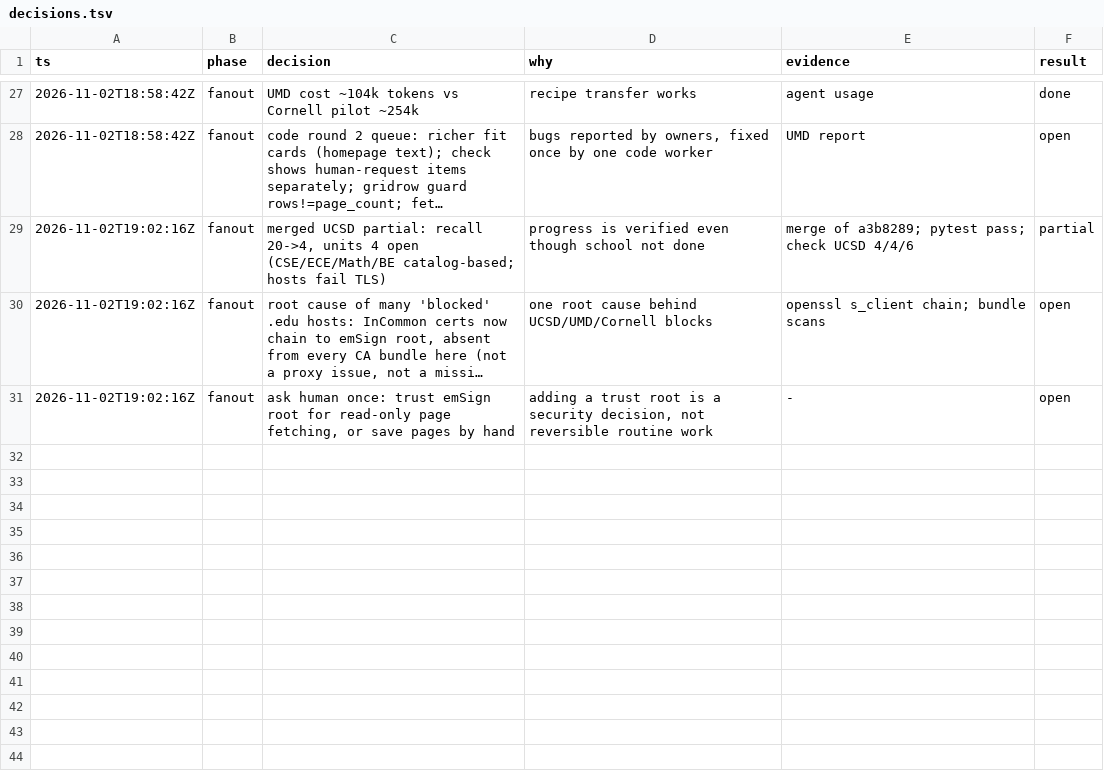
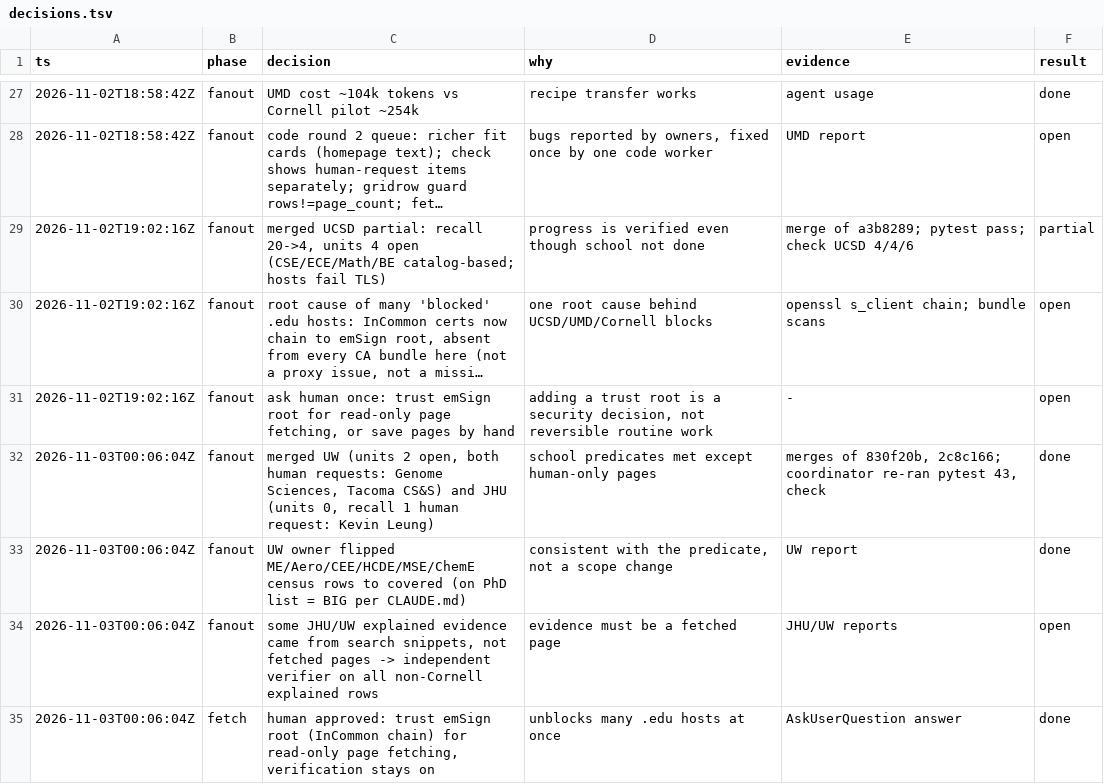
Before and after one commit to allliiita/phd-outreach, a TSV file: docs/decisions.tsv, drawn as a sheet; only a part is shown, gaps mark what is left out; long unchanged cells end in ….

```diff
--- a/docs/decisions.tsv
+++ b/docs/decisions.tsv
@@ -31 +31,5 @@ ts	phase	decision	why	evidence	result
 2026-11-02T19:02:16Z	fanout	ask human once: trust emSign root for read-only page fetching, or save pages by hand	adding a trust root is a security decision, not reversible routine work	-	open
+2026-11-03T00:06:04Z	fanout	merged UW (units 2 open, both human requests: Genome Sciences, Tacoma CS&S) and JHU (units 0, recall 1 human request: Kevin Leung)	school predicates met except human-only pages	merges of 830f20b, 2c8c166; coordinator re-ran pytest 43, check	done
+2026-11-03T00:06:04Z	fanout	UW owner flipped ME/Aero/CEE/HCDE/MSE/ChemE census rows to covered (on PhD list = BIG per CLAUDE.md)	consistent with the predicate, not a scope change	UW report	done
+2026-11-03T00:06:04Z	fanout	some JHU/UW explained evidence came from search snippets, not fetched pages -> independent verifier on all non-Cornell explained rows	evidence must be a fetched page	JHU/UW reports	open
+2026-11-03T00:06:04Z	fetch	human approved: trust emSign root (InCommon chain) for read-only page fetching, verification stays on	unblocks many .edu hosts at once	AskUserQuestion answer	done
```
